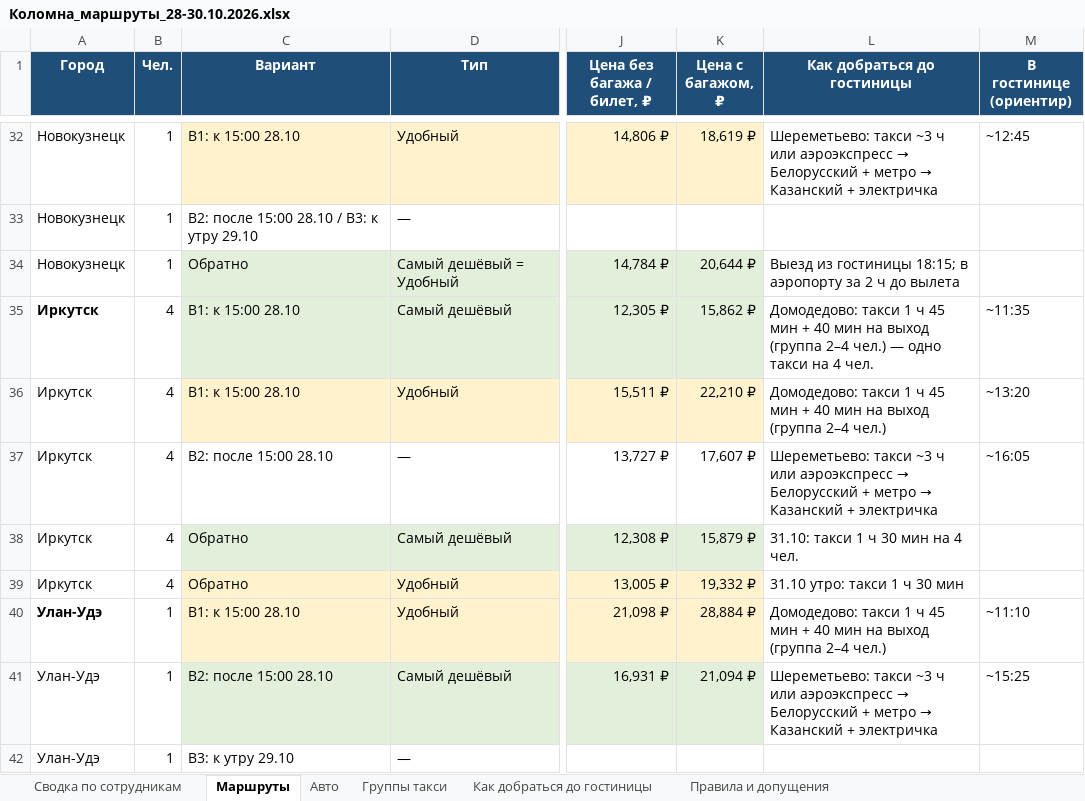
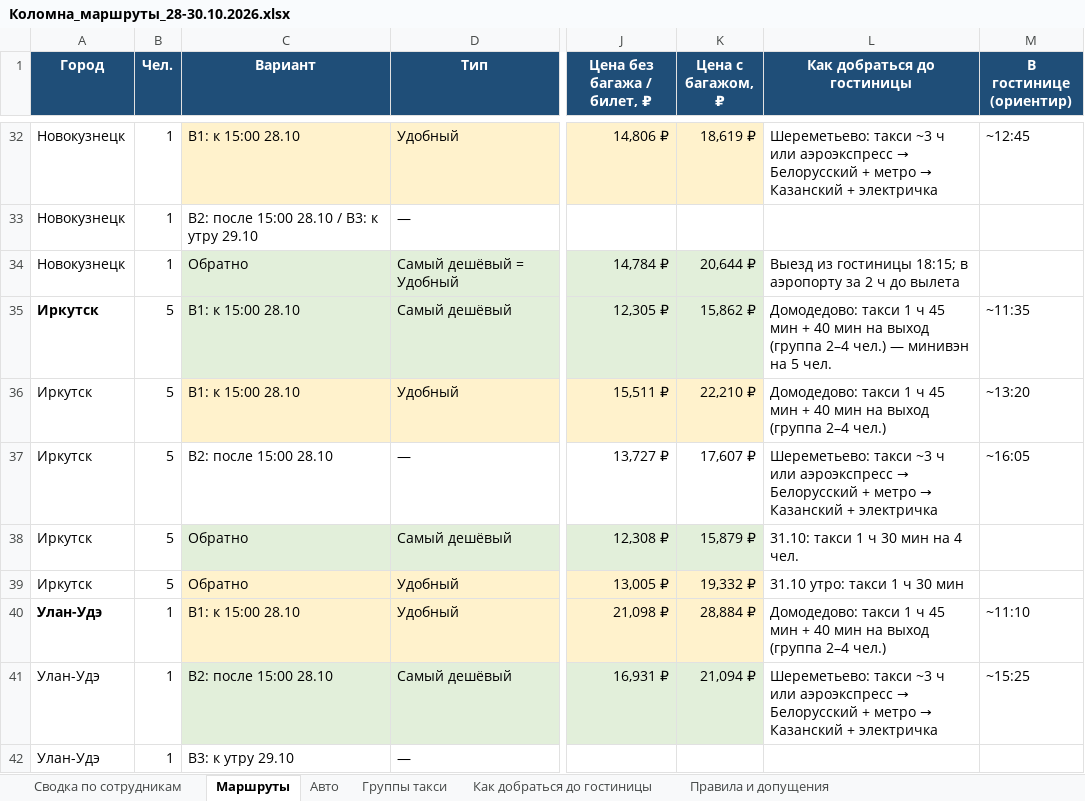
Before and after one commit to tm9262066066-maker/Tata, an Excel workbook: Коломна_маршруты_28-30.10.2026.xlsx, sheet Маршруты, drawn as a sheet; only a part is shown, gaps mark what is left out; values as stored, in another font and other column widths than the file's, no borders; the diff names each change by its address in the sheet, - before the commit and + after, or states it on an @@ line.

```diff
--- a/Коломна_маршруты_28-30.10.2026.xlsx (sheet Маршруты)
+++ b/Коломна_маршруты_28-30.10.2026.xlsx (sheet Маршруты)
-B35:B39 (Чел.): 4
+B35:B39 (Чел.): 5
-L35 (Как добраться до гостиницы): …чел.) — одно такси на 4 чел.
+L35 (Как добраться до гостиницы): …чел.) — минивэн на 5 чел.
```
Also changed, not shown: sheet Сводка по сотрудникам.
